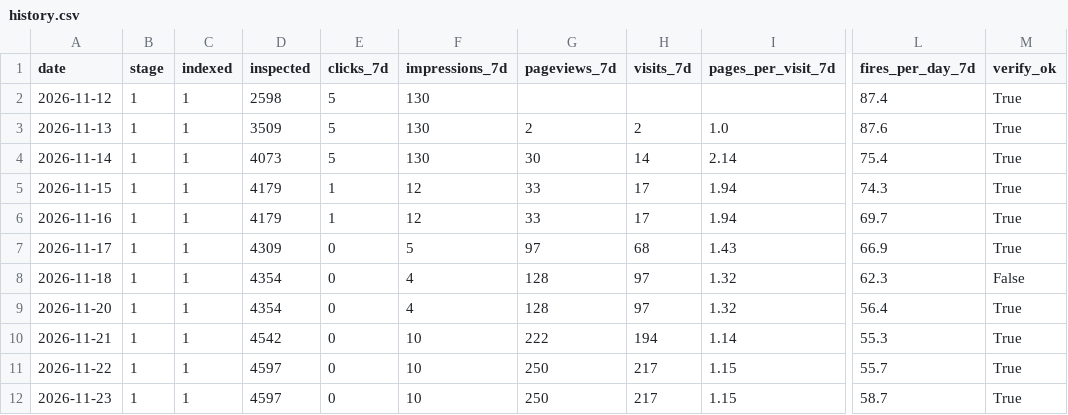
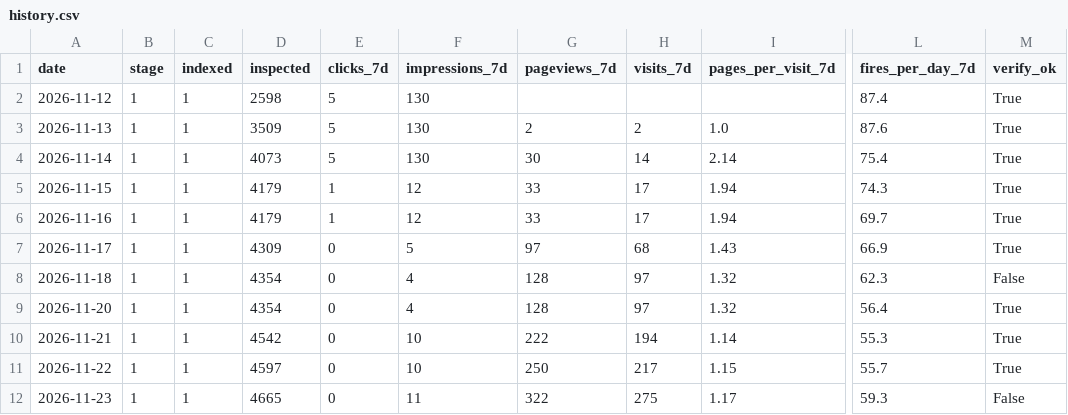
Before and after one commit to nekolab0/kaji23, a CSV file: ops/metrics/history.csv, drawn as a sheet; only a part is shown, gaps mark what is left out; the diff names each change by its address in the sheet, - before the commit and + after, or states it on an @@ line.

```diff
--- a/ops/metrics/history.csv
+++ b/ops/metrics/history.csv
-D12 (inspected): 4597
+D12 (inspected): 4665
-F12 (impressions_7d): 10
+F12 (impressions_7d): 11
-G12 (pageviews_7d): 250
+G12 (pageviews_7d): 322
-H12 (visits_7d): 217
+H12 (visits_7d): 275
-I12 (pages_per_visit_7d): 1.15
+I12 (pages_per_visit_7d): 1.17
-L12 (fires_per_day_7d): 58.7
+L12 (fires_per_day_7d): 59.3
-M12 (verify_ok): True
+M12 (verify_ok): False
```
Also changed, not shown: seo/gsc/api/by_date.csv, seo/gsc/api/queries_28d.csv, 8 other files.
